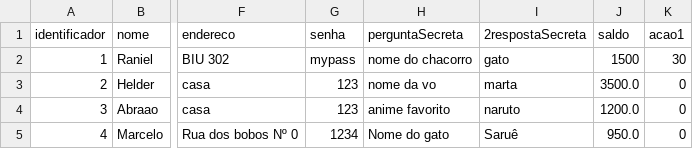
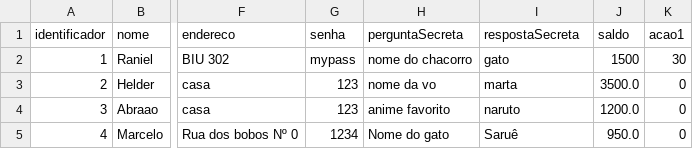
Before and after one commit to VictorFreir/Banco-Digital, a CSV file: Prolog/resources/db.csv, drawn as a sheet; only a part is shown, gaps mark what is left out; the diff names each change by its address in the sheet, - before the commit and + after, or states it on an @@ line.

Commit message:
doc: bug

```diff
--- a/Prolog/resources/db.csv
+++ b/Prolog/resources/db.csv
-I1: 2respostaSecreta
+I1: respostaSecreta
```
